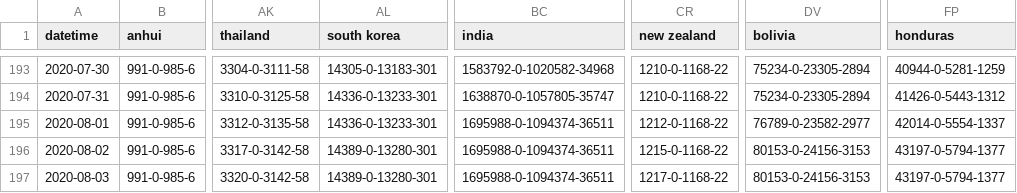
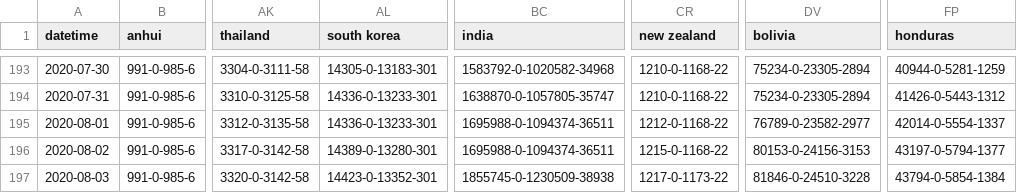
Before and after one commit to bkmgit/COVID-19map, a CSV file: data/virus.csv, drawn as a sheet; only a part is shown, gaps mark what is left out; the diff names each change by its address in the sheet, - before the commit and + after, or states it on an @@ line.

```diff
--- a/data/virus.csv
+++ b/data/virus.csv
-AL197 (south korea): 14389-0-13280-301
+AL197 (south korea): 14423-0-13352-301
-BC197 (india): 1695988-0-1094374-36511
+BC197 (india): 1855745-0-1230509-38938
-CR197 (new zealand): 1217-0-1168-22
+CR197 (new zealand): 1217-0-1173-22
-DV197 (bolivia): 80153-0-24156-3153
+DV197 (bolivia): 81846-0-24510-3228
-FP197 (honduras): 43197-0-5794-1377
+FP197 (honduras): 43794-0-5854-1384
```
